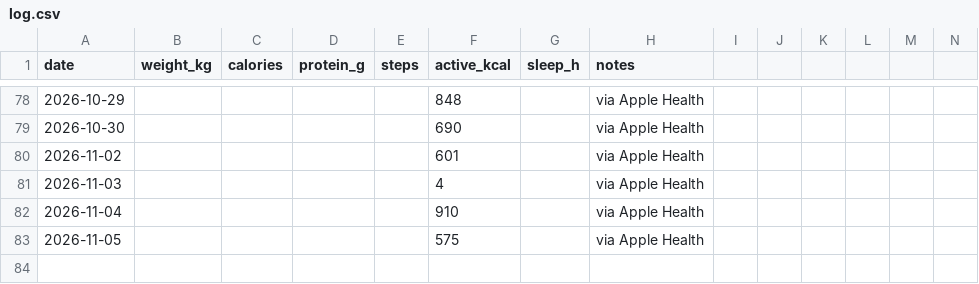
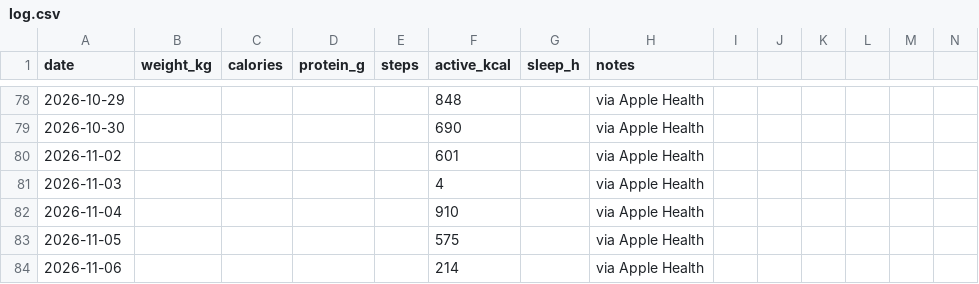
Before and after one commit to vrusi/weight-tracker, a CSV file: log.csv, drawn as a sheet; only a part is shown, gaps mark what is left out; rows hold the shown columns only; the diff names each change by its address in the sheet, - before the commit and + after, or states it on an @@ line.

Commit message:
log: via Apple Health

```diff
--- a/log.csv
+++ b/log.csv
+row 84: 2026-11-06 |  |  |  |  | 214 |  | via Apple Health
```
